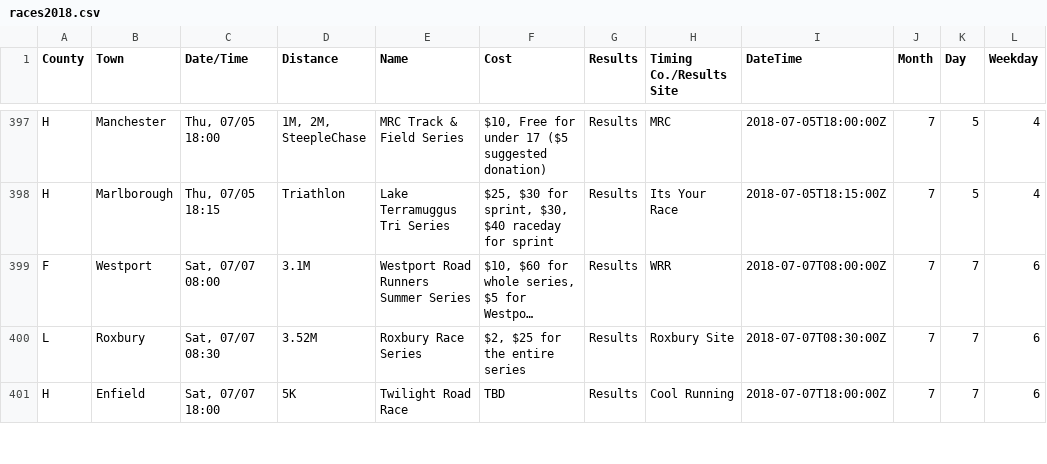
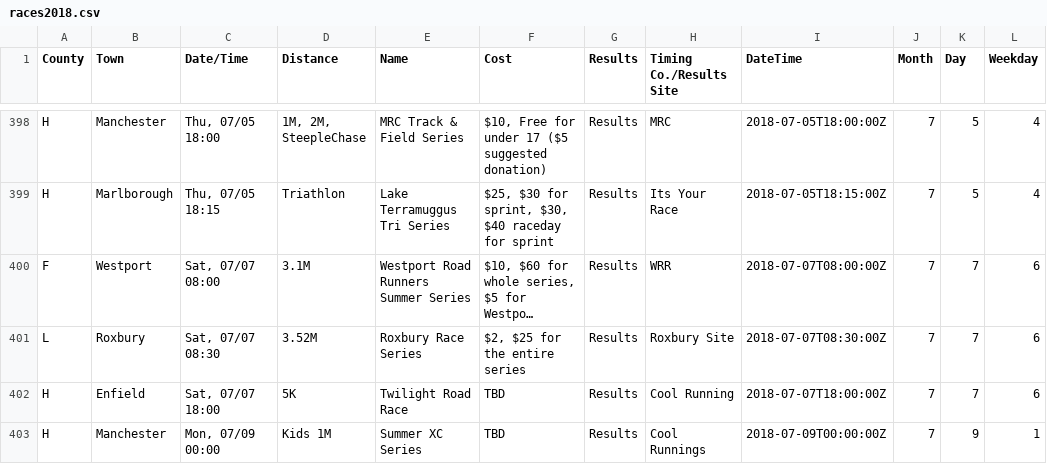
Before and after one commit to jpasini/dataviz-project-template, a CSV file: data/races2018.csv, drawn as a sheet; only a part is shown, gaps mark what is left out; long unchanged cells end in …; the diff covers the shown part only.

Commit message:
fresh data

```diff
--- a/data/races2018.csv
+++ b/data/races2018.csv
@@ -402 +403,2 @@ L,Roxbury,"Sat, 07/07 08:30",3.52M,Roxbury Race Series,"$2,  $25 for the entire
 H,Enfield,"Sat, 07/07 18:00",5K,Twilight Road Race,TBD,Results,Cool Running,2018-07-07T18:00:00Z,7,7,6
+H,Manchester,"Mon, 07/09 00:00",Kids 1M,Summer XC Series,TBD,Results,Cool Runnings,2018-07-09T00:00:00Z,7,9,1
```
Also changed, not shown: 12 added rows, 1 removed row and 6 edited cells elsewhere in this file, 2 other files.
